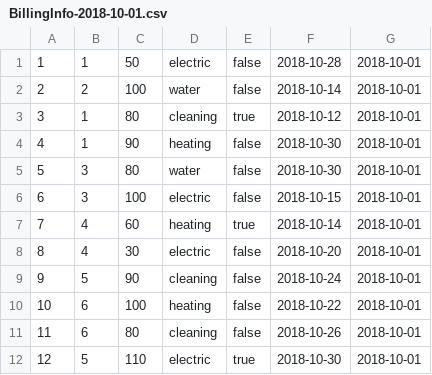
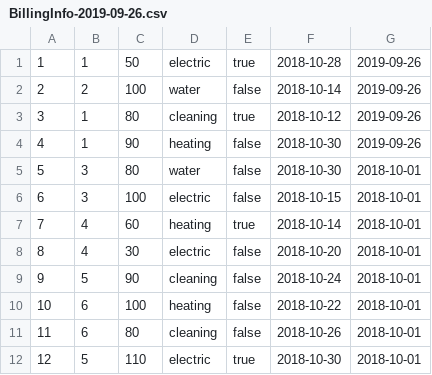
Before and after one commit to Zekihan/Apartment-Billing-System, a CSV file: BillingInfo-2019-09-26.csv (was BillingInfo-2018-10-01.csv), drawn as a sheet.

```diff
--- a/BillingInfo-2018-10-01.csv
+++ b/BillingInfo-2019-09-26.csv
@@ -1,5 +1,5 @@
-1,1,50,electric,false,2018-10-28,2018-10-01
-2,2,100,water,false,2018-10-14,2018-10-01
-3,1,80,cleaning,true,2018-10-12,2018-10-01
-4,1,90,heating,false,2018-10-30,2018-10-01
+1,1,50,electric,true,2018-10-28,2019-09-26
+2,2,100,water,false,2018-10-14,2019-09-26
+3,1,80,cleaning,true,2018-10-12,2019-09-26
+4,1,90,heating,false,2018-10-30,2019-09-26
 5,3,80,water,false,2018-10-30,2018-10-01
```
Also changed, not shown: 15 other files.
